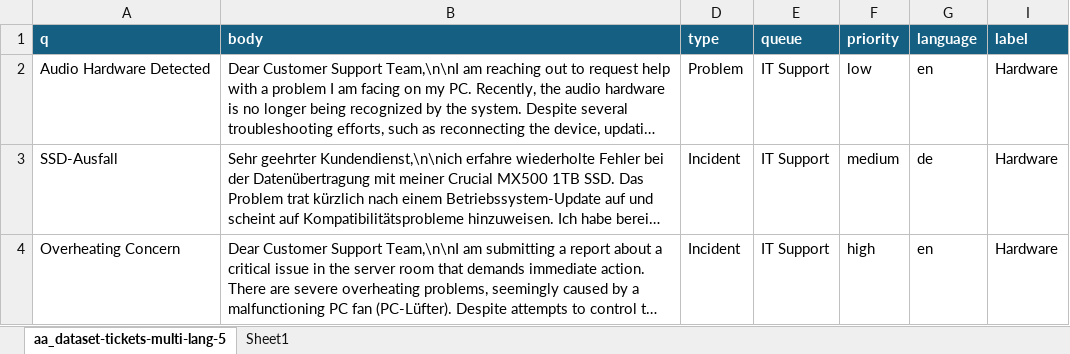
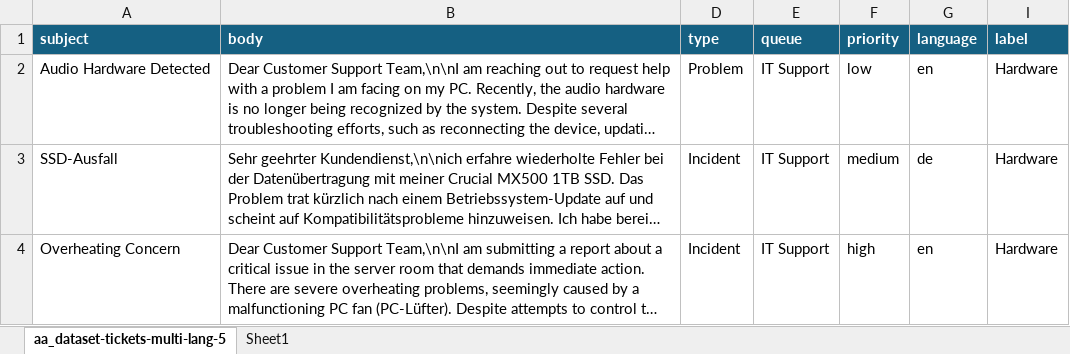
Before and after one commit to matteo-ise/few-shot-classification, an Excel workbook: data/tickets_examples.xlsx, sheet aa_dataset-tickets-multi-lang-5, drawn as a sheet; only a part is shown; long unchanged cells end in …; values as stored, in another font and other column widths than the file's, no borders; the diff names each change by its address in the sheet, - before the commit and + after, or states it on an @@ line.

```diff
--- a/data/tickets_examples.xlsx (sheet aa_dataset-tickets-multi-lang-5)
+++ b/data/tickets_examples.xlsx (sheet aa_dataset-tickets-multi-lang-5)
-A1: q
+A1: subject
```
Also changed, not shown: 3 other files.
